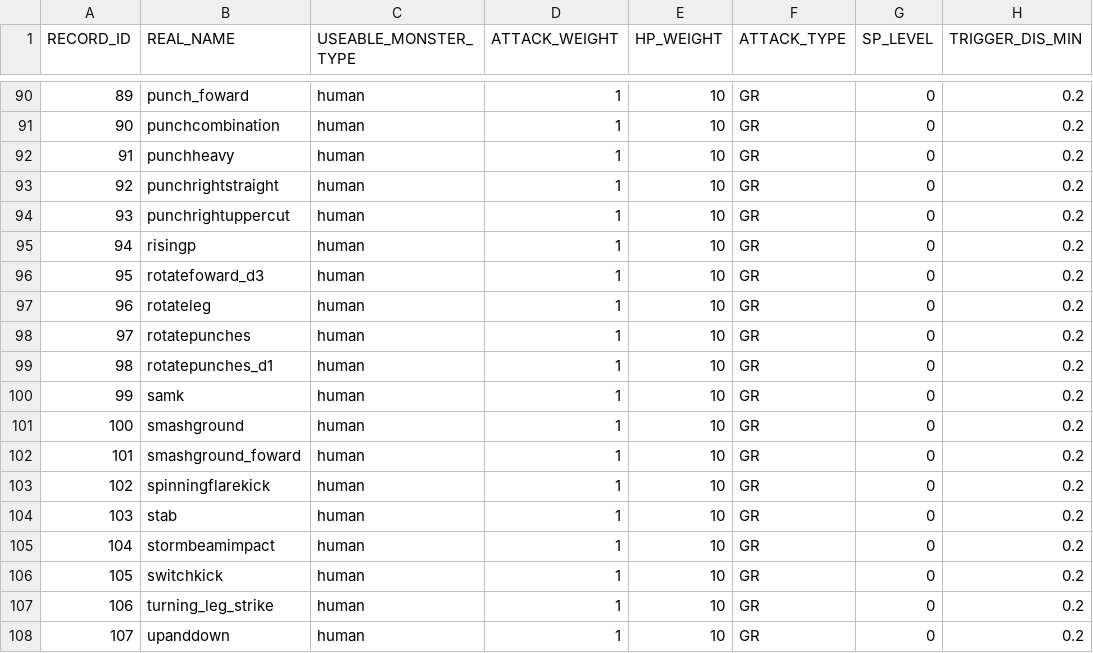
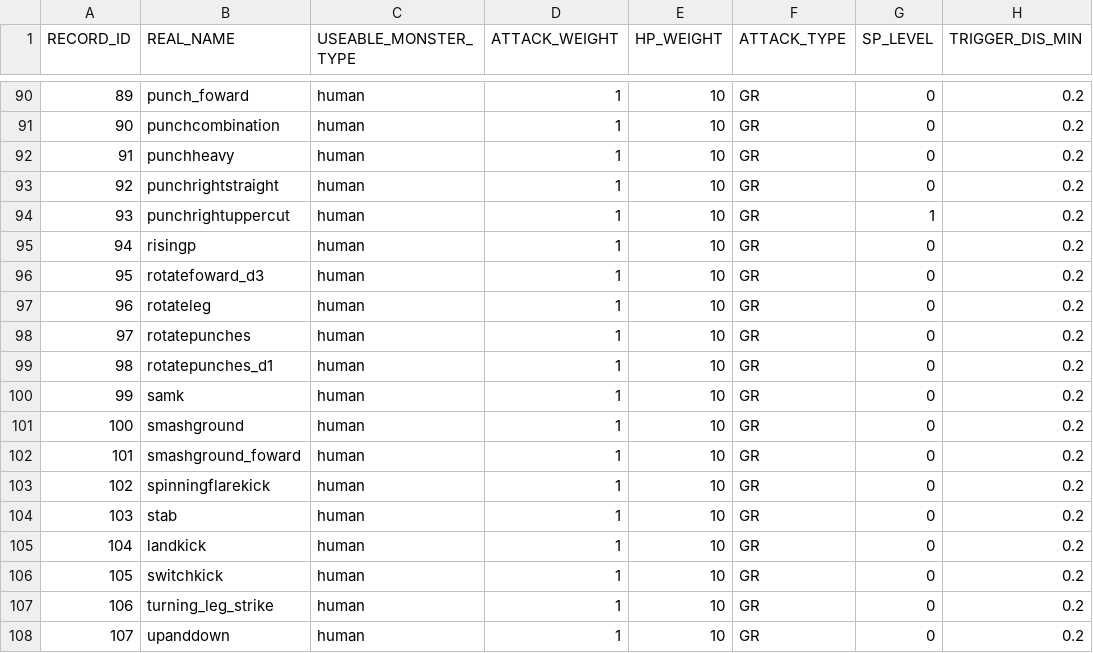
Before and after one commit to bodacheng/MComat, a CSV file: Assets/Resources/Account/mst_skill.csv, drawn as a sheet; only a part is shown, gaps mark what is left out; the diff names each change by its address in the sheet, - before the commit and + after, or states it on an @@ line.

Commit message:
resource fix

```diff
--- a/Assets/Resources/Account/mst_skill.csv
+++ b/Assets/Resources/Account/mst_skill.csv
-G94 (SP_LEVEL): 0
+G94 (SP_LEVEL): 1
-B105 (REAL_NAME): stormbeamimpact
+B105 (REAL_NAME): landkick
```
Also changed, not shown: 22 other files.
